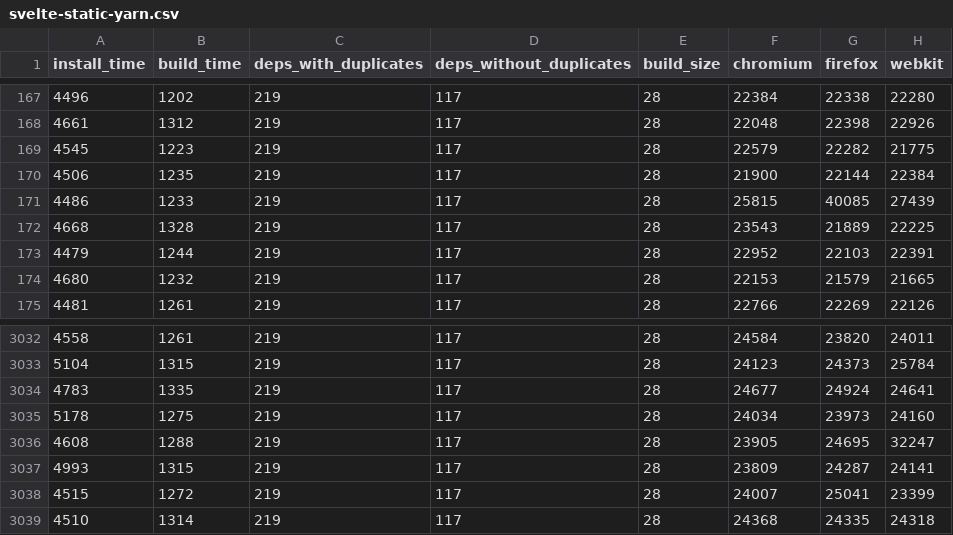
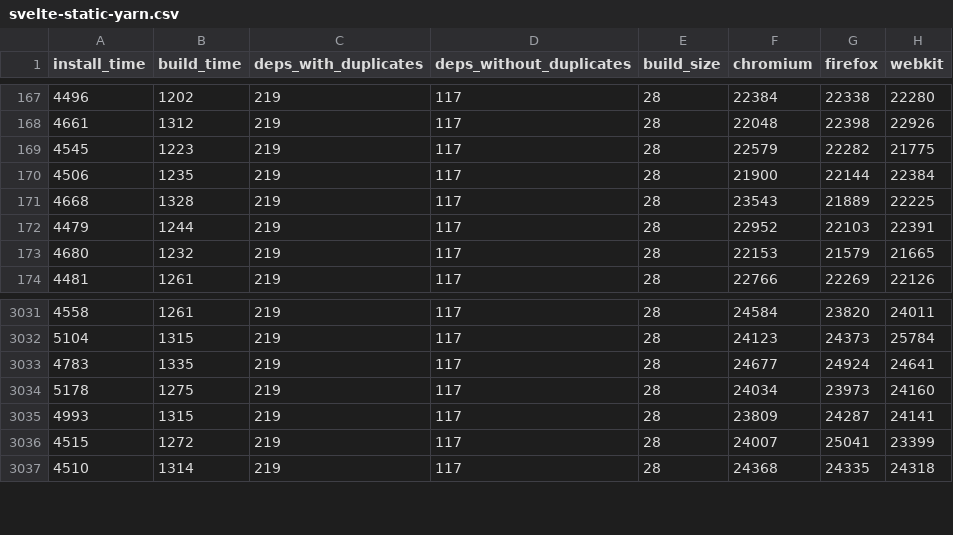
Before and after one commit to Pierstoval/benchmarks-react-svelte-vue, a CSV file: output/server/svelte-static-yarn.csv, drawn as a sheet; only a part is shown, gaps mark what is left out.

```diff
--- a/output/server/svelte-static-yarn.csv
+++ b/output/server/svelte-static-yarn.csv
@@ -170,3 +170,2 @@ install_time;build_time;deps_with_duplicates;deps_without_duplicates;build_size;
 4506;1235;219;117;28;21900;22144;22384
-4486;1233;219;117;28;25815;40085;27439
 4668;1328;219;117;28;23543;21889;22225
@@ -3035,3 +3034,2 @@ install_time;build_time;deps_with_duplicates;deps_without_duplicates;build_size;
 5178;1275;219;117;28;24034;23973;24160
-4608;1288;219;117;28;23905;24695;32247
 4993;1315;219;117;28;23809;24287;24141
```
Also changed, not shown: output/server/angular-static-yarn.csv, output/server/react-next-static-yarn.csv, 4 other files.
